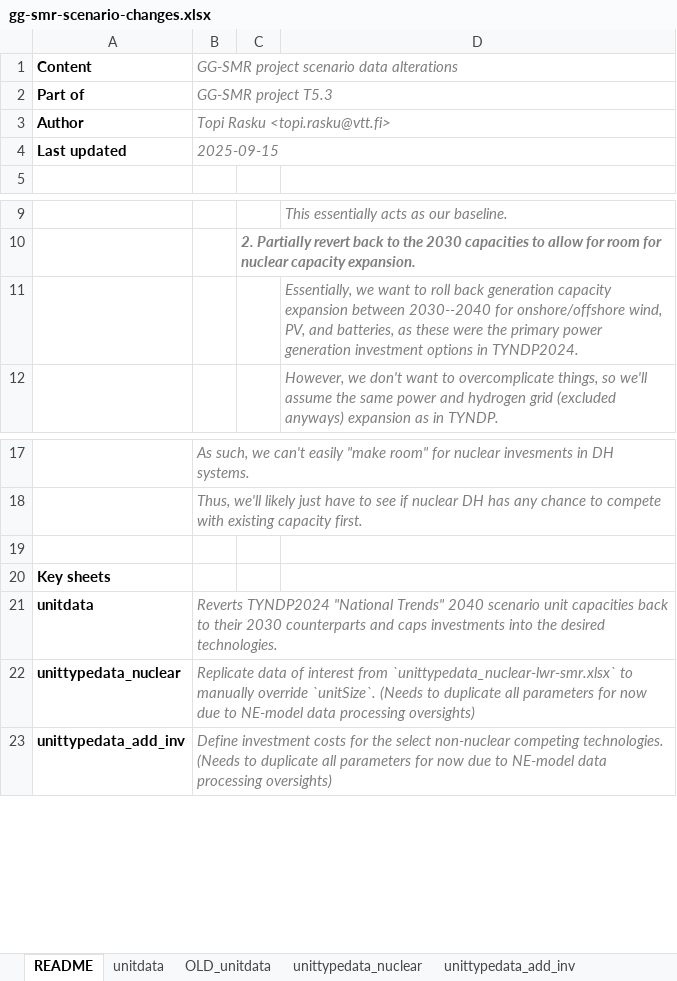
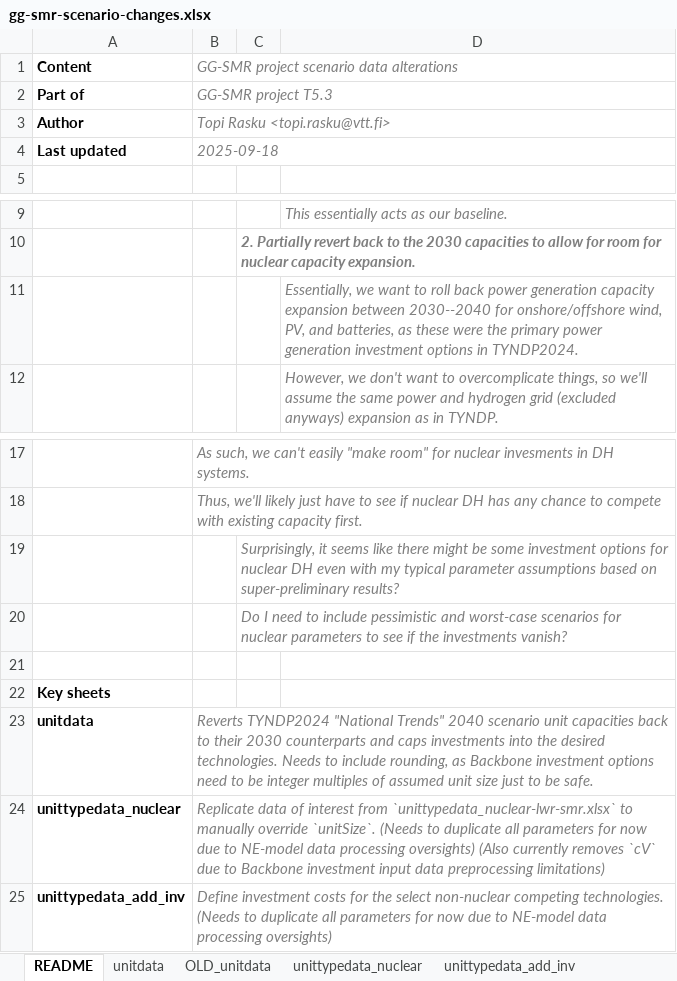
Before and after one commit to Tasqu/north_european_model, an Excel workbook: src_files/data_files/gg-smr-scenario-changes.xlsx, sheet README, drawn as a sheet; only a part is shown, gaps mark what is left out; values as stored, in another font and other column widths than the file's, no borders; addresses are those after the commit; the diff names each change by its address in the sheet, - before the commit and + after, or states it on an @@ line.

Commit message:
Update gg-smr-scenario-changes.xlsx
Add `nucWorst` and `nucPessimistic` scenario data

```diff
--- a/src_files/data_files/gg-smr-scenario-changes.xlsx (sheet README)
+++ b/src_files/data_files/gg-smr-scenario-changes.xlsx (sheet README)
-B4: 2025-09-15
+B4: 2025-09-18
-D11: …roll back generation capacity…
+D11: …roll back power generation capacity…
+row 19:  |  | Surprisingly, it seems like there might be some investment options for nuclear DH even with my typical parameter assumptions based on super-preliminary results?
+row 20:  |  | Do I need to include pessimistic and worst-case scenarios for nuclear parameters to see if the investments vanish?
-B23: …desired technologies.
+B23: …desired technologies. Needs to include rounding, as Backbone investment options need to be integer multiples of assumed unit size just to be safe.
-B24: …processing oversights)
+B24: …processing oversights) (Also currently removes `cV` due to Backbone investment input data preprocessing limitations)
```
Also changed, not shown: sheet unittypedata_nuclear, sheet unittypedata_add_inv.
